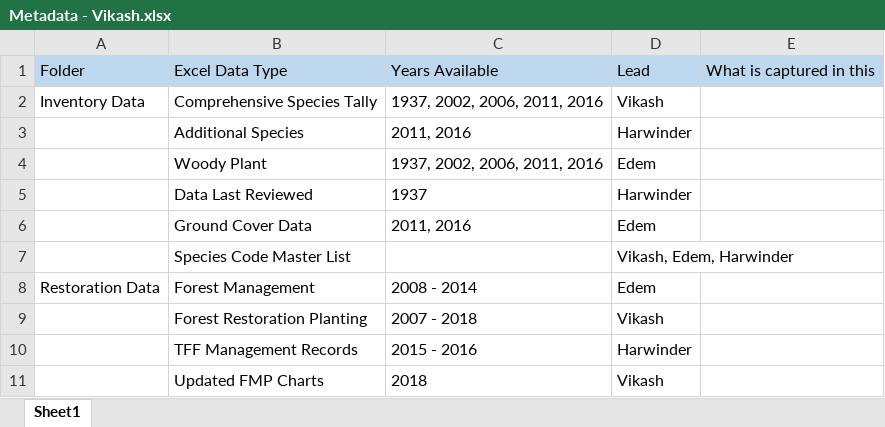
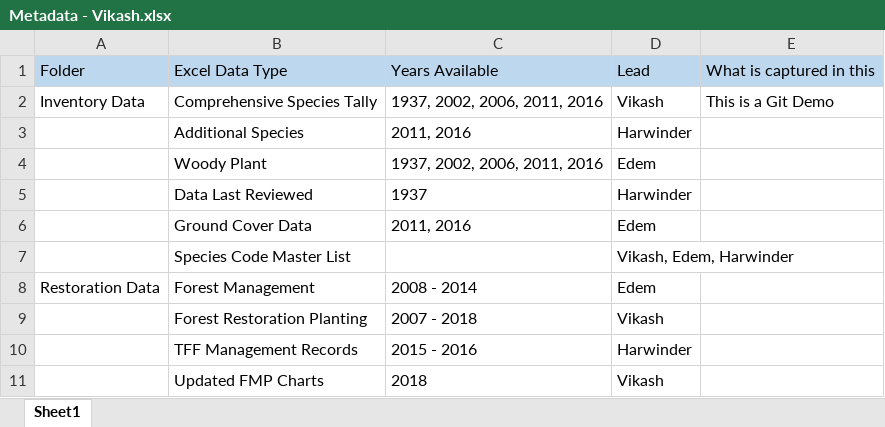
Before and after one commit to EdemD/DataSnipers, an Excel workbook: Understanding Data/Metadata - Vikash.xlsx, sheet Sheet1, drawn as a sheet; values as stored, in another font and other column widths than the file's, no borders; the diff names each change by its address in the sheet, - before the commit and + after, or states it on an @@ line.

```diff
--- a/Understanding Data/Metadata - Vikash.xlsx (sheet Sheet1)
+++ b/Understanding Data/Metadata - Vikash.xlsx (sheet Sheet1)
-E2: (empty)
+E2: This is a Git Demo
```
